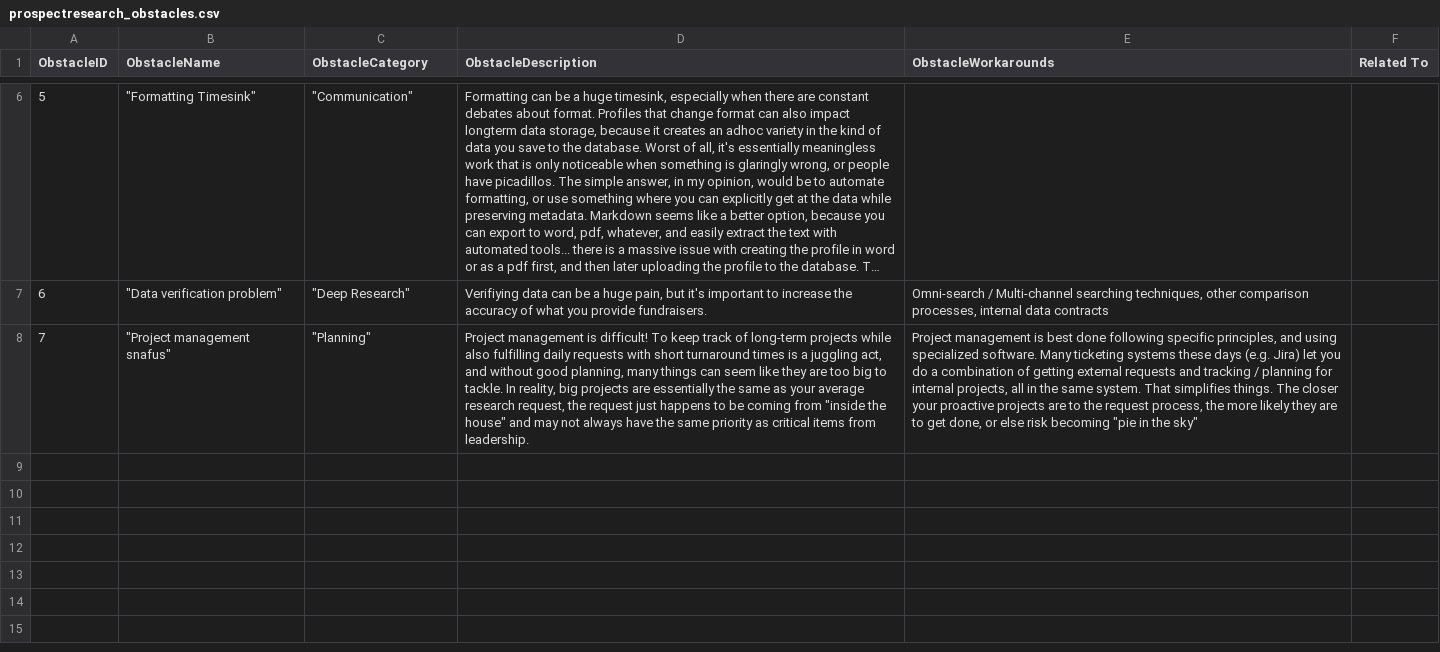
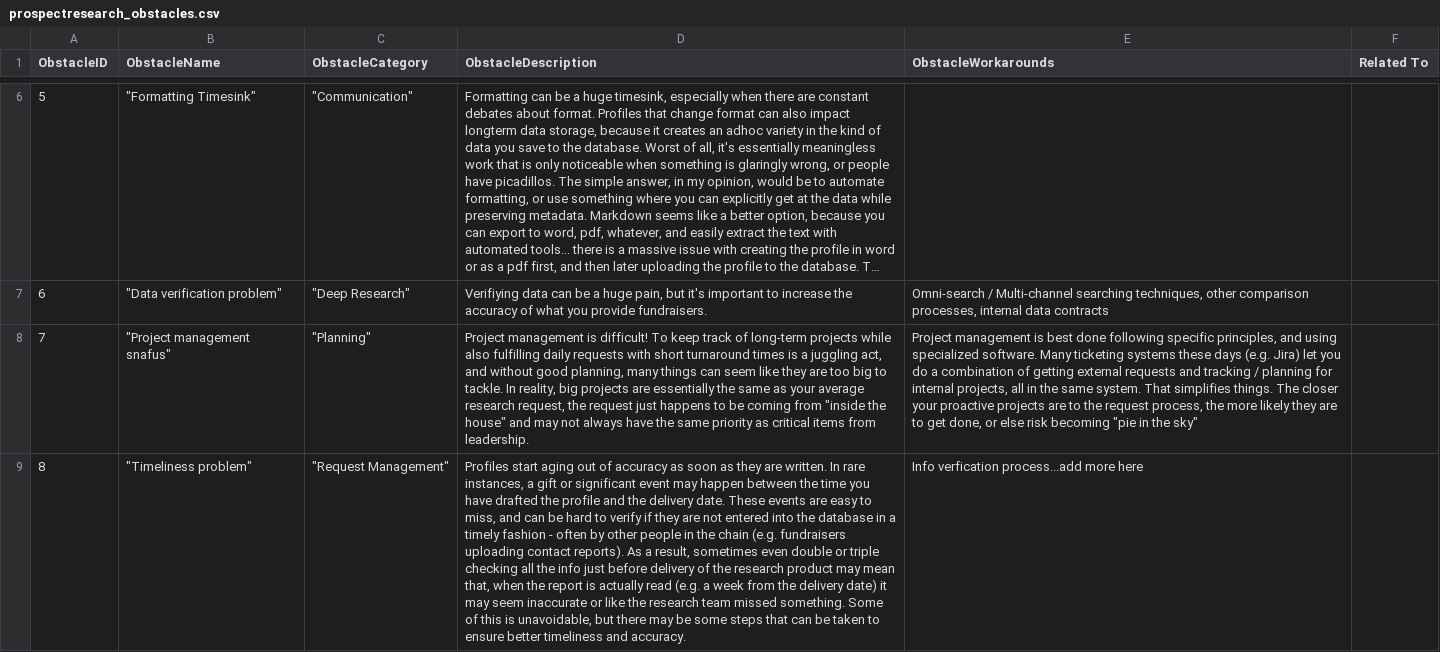
Before and after one commit to ApraUtah/ProspectResearchToolkit, a CSV file: data/prospectresearch_obstacles.csv, drawn as a sheet; only a part is shown, gaps mark what is left out; long unchanged cells end in …; the diff names each change by its address in the sheet, - before the commit and + after, or states it on an @@ line.

Commit message:
updated obstacles

```diff
--- a/data/prospectresearch_obstacles.csv
+++ b/data/prospectresearch_obstacles.csv
+row 9: 8 | "Timeliness problem" | "Request Management" | Profiles start aging out of accuracy as soon as they are written. In rare instances, a gift or significant event may happen between the time you have drafted the profile and the delivery date. These events are easy to miss, and can be hard to verify if they are not entered into the database in a timely fashion - often by other people in the chain (e.g. fundraisers uploading contact reports). As a result, sometimes even double or triple checking all the info just before delivery of the research product may mean that, when the report is actually read (e.g. a week from the delivery date) it may seem inaccurate or like the research team missed something. Some of this is unavoidable, but there may be some steps that can be taken to ensure better timeliness and accuracy. | Info verfication process...add more here
```
Also changed, not shown: 2 other files.
